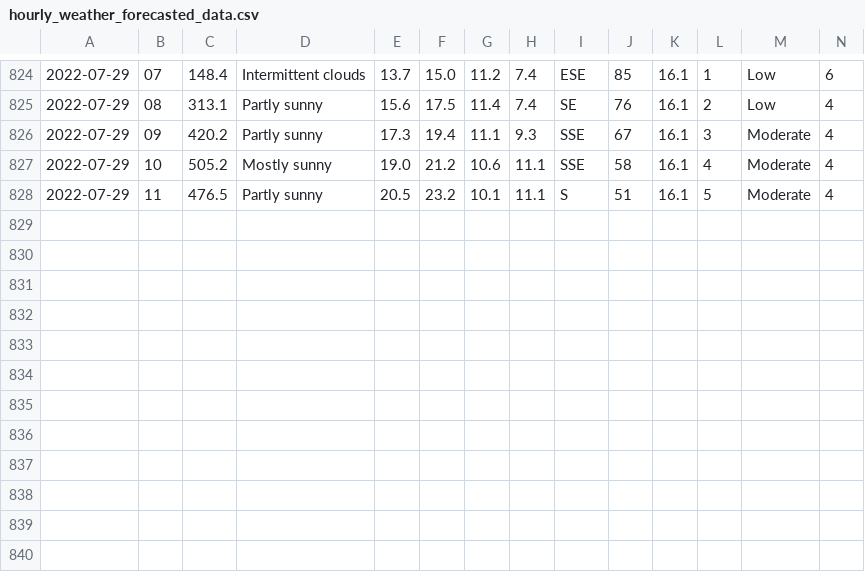
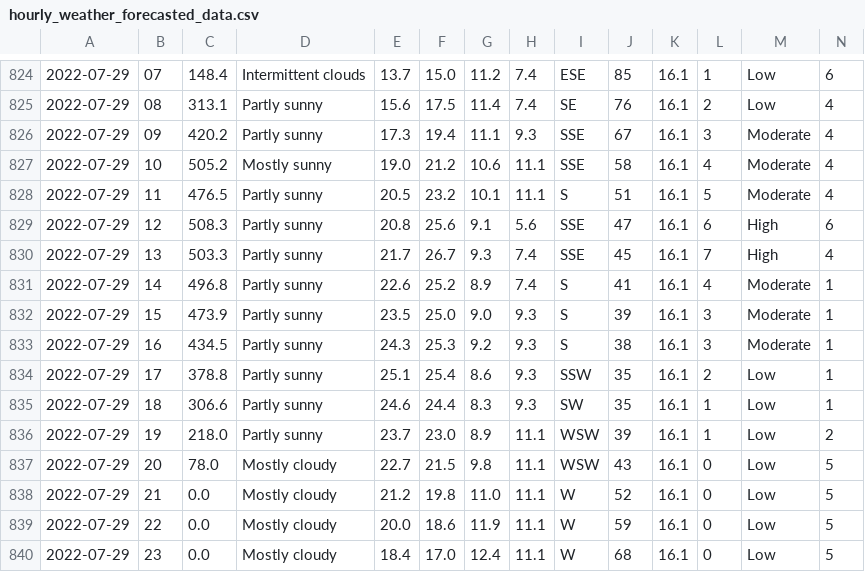
Before and after one commit to Mubeen31/solar-power-and-weather-data, a CSV file: hourly_weather_forecasted_data.csv, drawn as a sheet; only a part is shown, gaps mark what is left out; rows hold the shown columns only; the diff names each change by its address in the sheet, - before the commit and + after, or states it on an @@ line.

```diff
--- a/hourly_weather_forecasted_data.csv
+++ b/hourly_weather_forecasted_data.csv
+row 829: 2022-07-29 | 12 | 508.3 | Partly sunny | 20.8 | 25.6 | 9.1 | 5.6 | SSE | 47 | 16.1 | 6 | High | 6
+row 830: 2022-07-29 | 13 | 503.3 | Partly sunny | 21.7 | 26.7 | 9.3 | 7.4 | SSE | 45 | 16.1 | 7 | High | 4
+row 831: 2022-07-29 | 14 | 496.8 | Partly sunny | 22.6 | 25.2 | 8.9 | 7.4 | S | 41 | 16.1 | 4 | Moderate | 1
+row 832: 2022-07-29 | 15 | 473.9 | Partly sunny | 23.5 | 25.0 | 9.0 | 9.3 | S | 39 | 16.1 | 3 | Moderate | 1
+row 833: 2022-07-29 | 16 | 434.5 | Partly sunny | 24.3 | 25.3 | 9.2 | 9.3 | S | 38 | 16.1 | 3 | Moderate | 1
+row 834: 2022-07-29 | 17 | 378.8 | Partly sunny | 25.1 | 25.4 | 8.6 | 9.3 | SSW | 35 | 16.1 | 2 | Low | 1
+row 835: 2022-07-29 | 18 | 306.6 | Partly sunny | 24.6 | 24.4 | 8.3 | 9.3 | SW | 35 | 16.1 | 1 | Low | 1
+row 836: 2022-07-29 | 19 | 218.0 | Partly sunny | 23.7 | 23.0 | 8.9 | 11.1 | WSW | 39 | 16.1 | 1 | Low | 2
+row 837: 2022-07-29 | 20 | 78.0 | Mostly cloudy | 22.7 | 21.5 | 9.8 | 11.1 | WSW | 43 | 16.1 | 0 | Low | 5
+row 838: 2022-07-29 | 21 | 0.0 | Mostly cloudy | 21.2 | 19.8 | 11.0 | 11.1 | W | 52 | 16.1 | 0 | Low | 5
+row 839: 2022-07-29 | 22 | 0.0 | Mostly cloudy | 20.0 | 18.6 | 11.9 | 11.1 | W | 59 | 16.1 | 0 | Low | 5
+row 840: 2022-07-29 | 23 | 0.0 | Mostly cloudy | 18.4 | 17.0 | 12.4 | 11.1 | W | 68 | 16.1 | 0 | Low | 5
```
Also changed, not shown: daily_weather_forecasted_data.csv.
